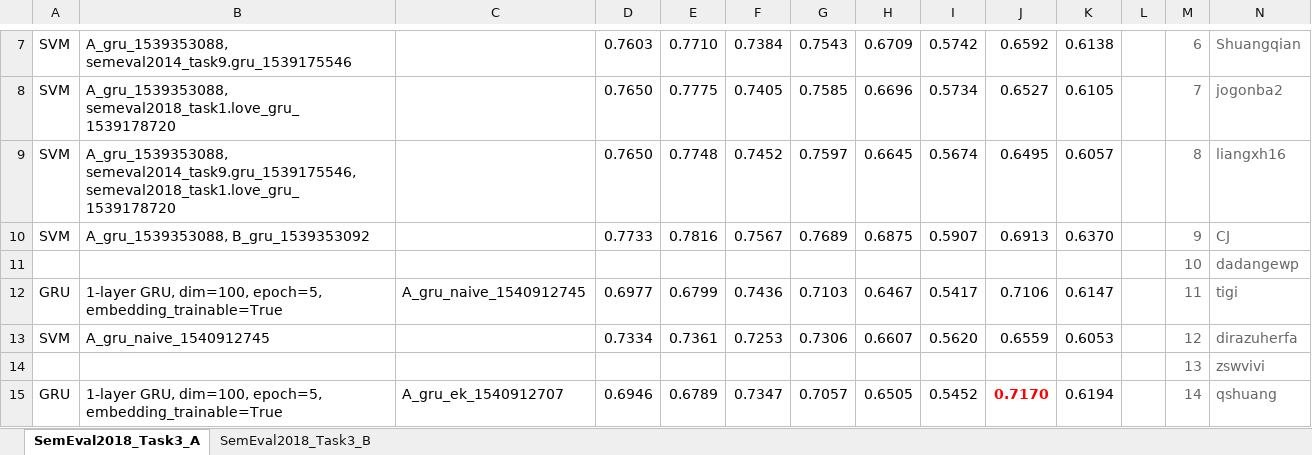
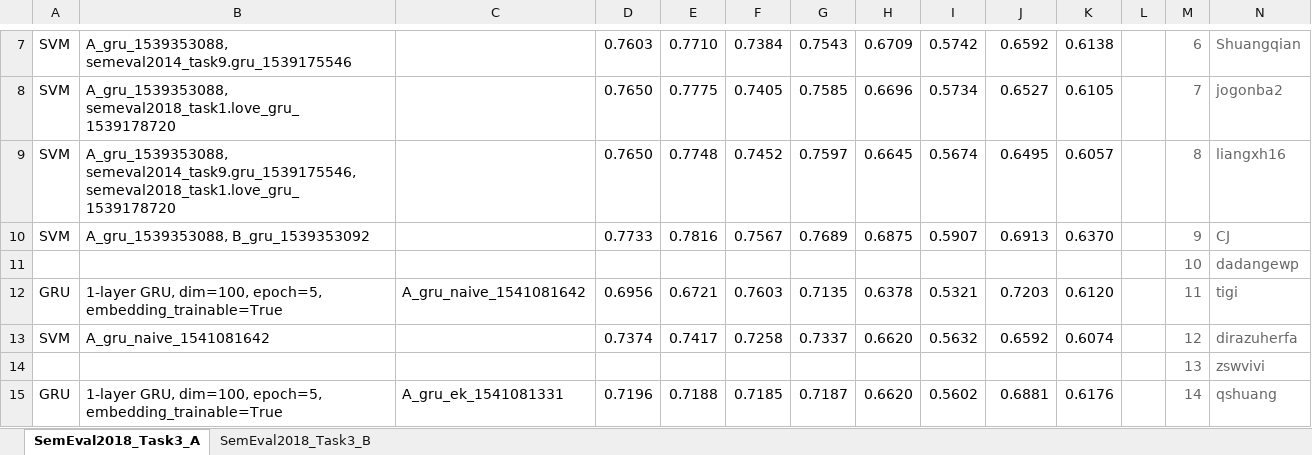
Before and after one commit to liangxh/irony_detection, an Excel workbook: experiment_record.xlsx, sheet SemEval2018_Task3_A, drawn as a sheet; only a part is shown, gaps mark what is left out; values as stored, in another font and other column widths than the file's, no borders; the diff covers the shown part only; the diff names each change by its address in the sheet, - before the commit and + after, or states it on an @@ line.

```diff
--- a/experiment_record.xlsx (sheet SemEval2018_Task3_A)
+++ b/experiment_record.xlsx (sheet SemEval2018_Task3_A)
-C12: A_gru_naive_1540912745
+C12: A_gru_naive_1541081642
-D12: 0.6977
+D12: 0.6956
-E12: 0.6799
+E12: 0.6721
-F12: 0.7436
+F12: 0.7603
-G12: 0.7103
+G12: 0.7135
-H12: 0.6467
+H12: 0.6378
-I12: 0.5417
+I12: 0.5321
-J12: 0.7106
+J12: 0.7203
-K12: 0.6147
+K12: 0.6120
-B13: A_gru_naive_1540912745
+B13: A_gru_naive_1541081642
-D13: 0.7334
+D13: 0.7374
-E13: 0.7361
+E13: 0.7417
-F13: 0.7253
+F13: 0.7258
-G13: 0.7306
+G13: 0.7337
-H13: 0.6607
+H13: 0.6620
-I13: 0.5620
+I13: 0.5632
-J13: 0.6559
+J13: 0.6592
-K13: 0.6053
+K13: 0.6074
-C15: A_gru_ek_1540912707
+C15: A_gru_ek_1541081331
-D15: 0.6946
+D15: 0.7196
-E15: 0.6789
+E15: 0.7188
-F15: 0.7347
+F15: 0.7185
-G15: 0.7057
+G15: 0.7187
-H15: 0.6505
+H15: 0.6620
-I15: 0.5452
+I15: 0.5602
-J15: 0.7170
+J15: 0.6881
@@ J15 bold: on → off, text colour: #FF0000 → black @@
-K15: 0.6194
+K15: 0.6176
```
Also changed, not shown: 10 added rows, 10 removed rows and 9 edited cells elsewhere in this sheet, sheet SemEval2018_Task3_B, 8 other files.
